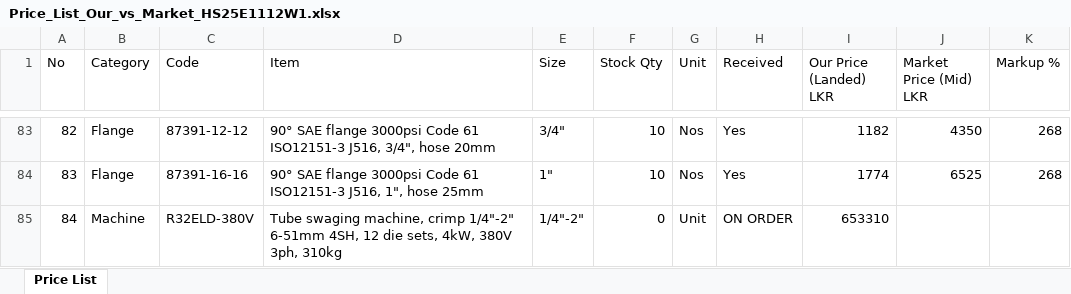
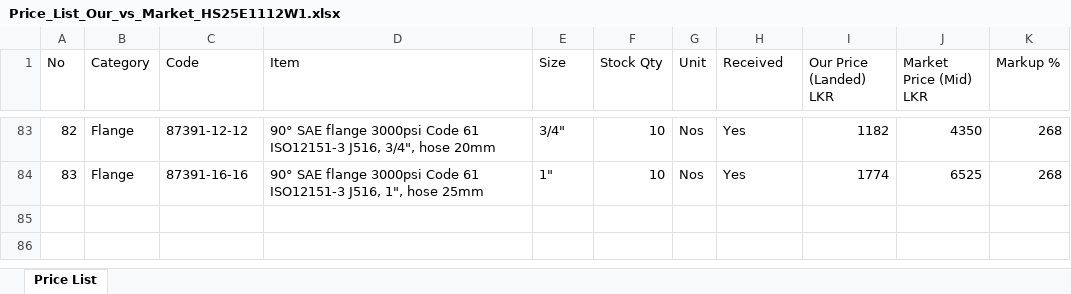
Before and after one commit to yohan114/hydraulic-system, an Excel workbook: Price_List_Our_vs_Market_HS25E1112W1.xlsx, sheet Price List, drawn as a sheet; only a part is shown, gaps mark what is left out; values as stored, in another font and other column widths than the file's, no borders; the diff names each change by its address in the sheet, - before the commit and + after, or states it on an @@ line.

```diff
--- a/Price_List_Our_vs_Market_HS25E1112W1.xlsx (sheet Price List)
+++ b/Price_List_Our_vs_Market_HS25E1112W1.xlsx (sheet Price List)
-row 85: 84 | Machine | R32ELD-380V | Tube swaging machine, crimp 1/4"-2" 6-51mm 4SH, 12 die sets, 4kW, 380V 3ph, 310kg | 1/4"-2" | 0 | Unit | ON ORDER | 653310
```
Also changed, not shown: Inventory_Import_HS25E1112W1.xlsx, 2 other files.
